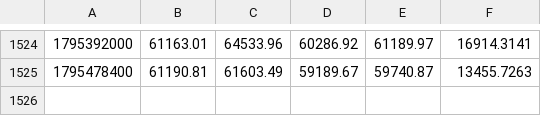
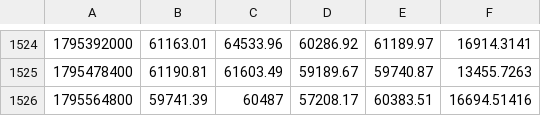
Before and after one commit to gabririv88/20261030-crypto-trend-tracker, a CSV file: data/candles/BTC.csv, drawn as a sheet; only a part is shown, gaps mark what is left out; the diff names each change by its address in the sheet, - before the commit and + after, or states it on an @@ line.

```diff
--- a/data/candles/BTC.csv
+++ b/data/candles/BTC.csv
+row 1526: 1795564800 | 59741.39 | 60487 | 57208.17 | 60383.51 | 16694.51416
```
Also changed, not shown: data/candles/ADA.csv, data/candles/ENA.csv, 23 other files.
